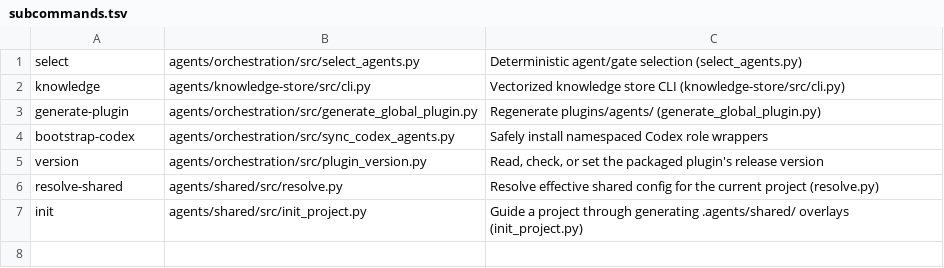
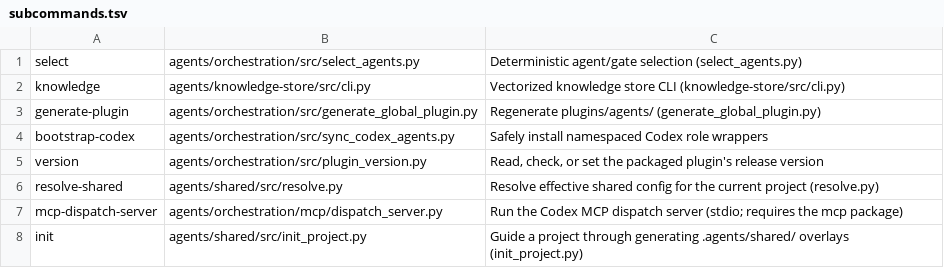
Before and after one commit to deagy/agents, a TSV file: bin/subcommands.tsv, drawn as a sheet.

```diff
--- a/bin/subcommands.tsv
+++ b/bin/subcommands.tsv
@@ -6,2 +6,3 @@ version	agents/orchestration/src/plugin_version.py	Read, check, or set the packa
 resolve-shared	agents/shared/src/resolve.py	Resolve effective shared config for the current project (resolve.py)
+mcp-dispatch-server	agents/orchestration/mcp/dispatch_server.py	Run the Codex MCP dispatch server (stdio; requires the mcp package)
 init	agents/shared/src/init_project.py	Guide a project through generating .agents/shared/ overlays (init_project.py)
```
Also changed, not shown: 6 other files.
